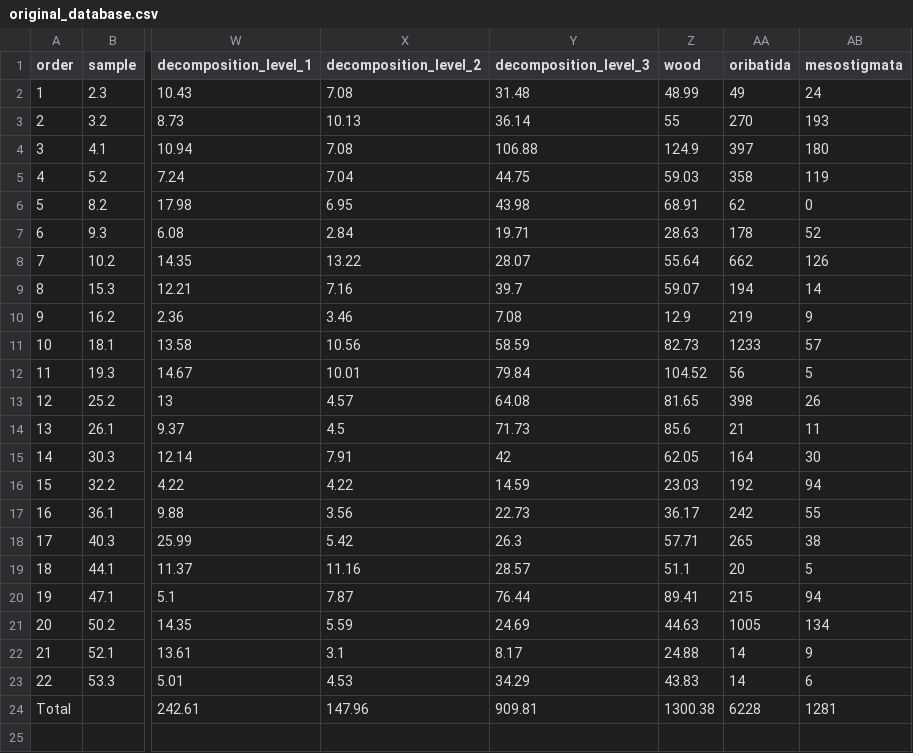
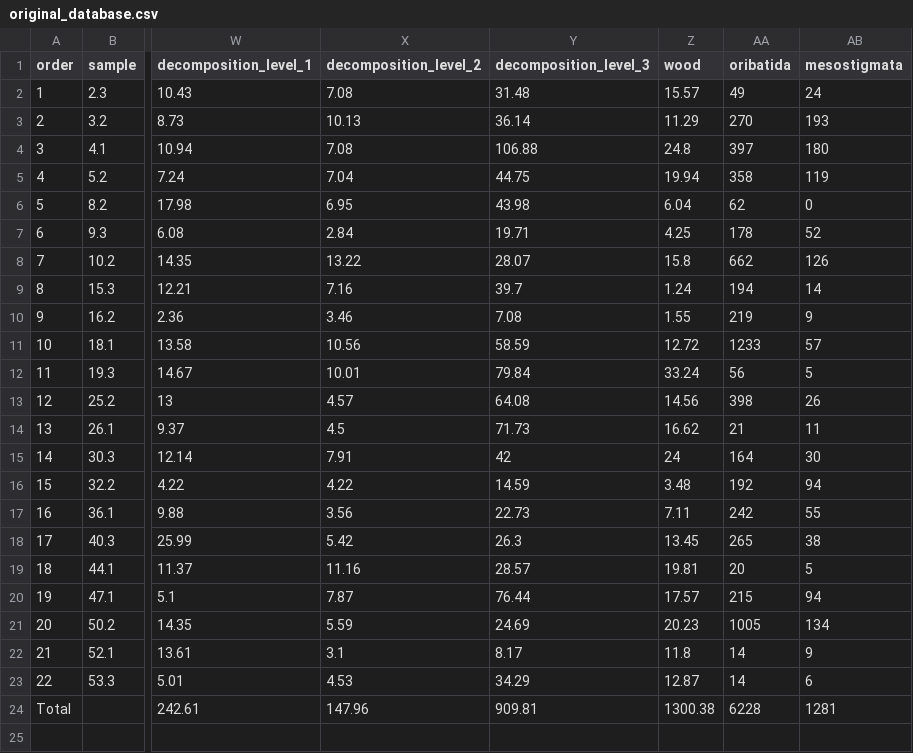
Before and after one commit to oscargodoy/soil-fauna, a CSV file: data/original_database.csv, drawn as a sheet; only a part is shown, gaps mark what is left out; the diff names each change by its address in the sheet, - before the commit and + after, or states it on an @@ line.

```diff
--- a/data/original_database.csv
+++ b/data/original_database.csv
-Z2 (wood): 48.99
+Z2 (wood): 15.57
-Z3 (wood): 55
+Z3 (wood): 11.29
-Z4 (wood): 124.9
+Z4 (wood): 24.8
-Z5 (wood): 59.03
+Z5 (wood): 19.94
-Z6 (wood): 68.91
+Z6 (wood): 6.04
-Z7 (wood): 28.63
+Z7 (wood): 4.25
-Z8 (wood): 55.64
+Z8 (wood): 15.8
-Z9 (wood): 59.07
+Z9 (wood): 1.24
-Z10 (wood): 12.9
+Z10 (wood): 1.55
-Z11 (wood): 82.73
+Z11 (wood): 12.72
-Z12 (wood): 104.52
+Z12 (wood): 33.24
-Z13 (wood): 81.65
+Z13 (wood): 14.56
-Z14 (wood): 85.6
+Z14 (wood): 16.62
-Z15 (wood): 62.05
+Z15 (wood): 24
-Z16 (wood): 23.03
+Z16 (wood): 3.48
-Z17 (wood): 36.17
+Z17 (wood): 7.11
-Z18 (wood): 57.71
+Z18 (wood): 13.45
-Z19 (wood): 51.1
+Z19 (wood): 19.81
-Z20 (wood): 89.41
+Z20 (wood): 17.57
-Z21 (wood): 44.63
+Z21 (wood): 20.23
-Z22 (wood): 24.88
+Z22 (wood): 11.8
-Z23 (wood): 43.83
+Z23 (wood): 12.87
```
Also changed, not shown: data/original_database_r.csv, 2 other files.
